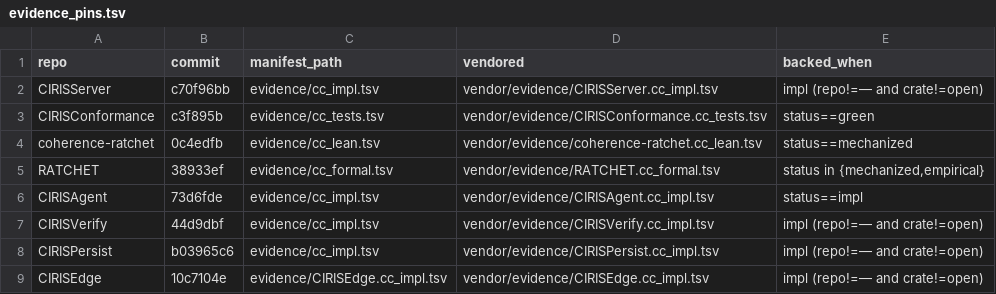
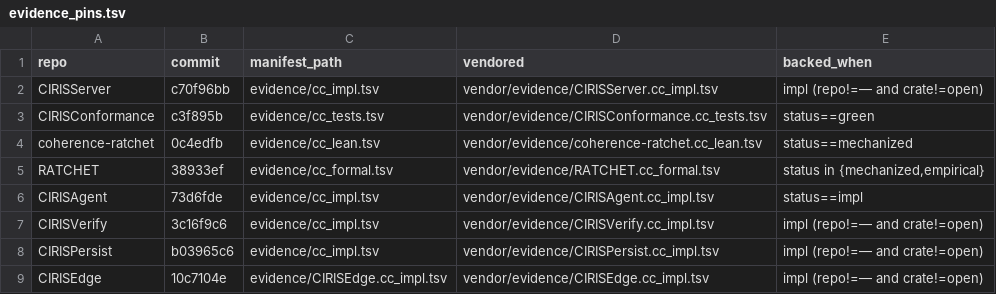
Before and after one commit to CIRISAI/CIRISConstitution, a TSV file: constitution/evidence_pins.tsv, drawn as a sheet.

```diff
--- a/constitution/evidence_pins.tsv
+++ b/constitution/evidence_pins.tsv
@@ -6,3 +6,3 @@ RATCHET	38933ef	evidence/cc_formal.tsv	vendor/evidence/RATCHET.cc_formal.tsv	sta
 CIRISAgent	73d6fde	evidence/cc_impl.tsv	vendor/evidence/CIRISAgent.cc_impl.tsv	status==impl
-CIRISVerify	44d9dbf	evidence/cc_impl.tsv	vendor/evidence/CIRISVerify.cc_impl.tsv	impl (repo!=— and crate!=open)
+CIRISVerify	3c16f9c6	evidence/cc_impl.tsv	vendor/evidence/CIRISVerify.cc_impl.tsv	impl (repo!=— and crate!=open)
 CIRISPersist	b03965c6	evidence/cc_impl.tsv	vendor/evidence/CIRISPersist.cc_impl.tsv	impl (repo!=— and crate!=open)
```
Also changed, not shown: constitution/claims.tsv, 4 other files.
